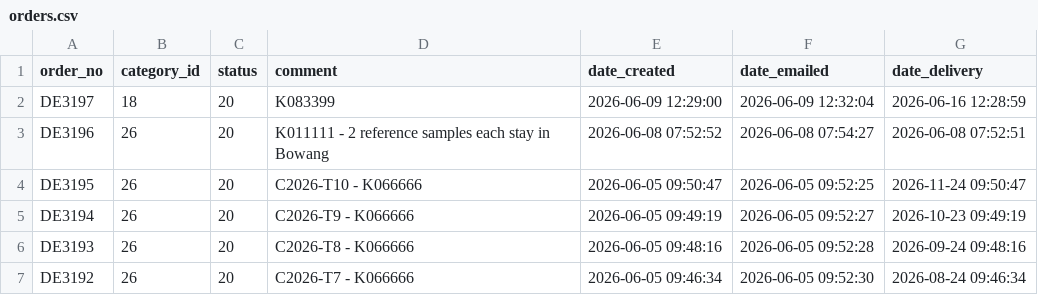
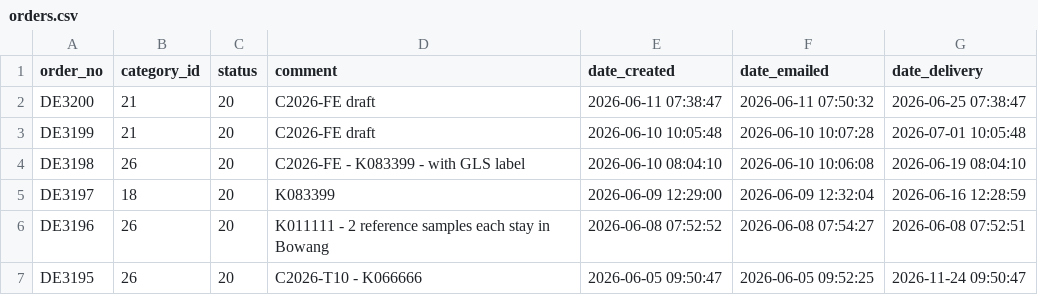
Before and after one commit to ikram-mever-codes/Gtech_Master, a CSV file: server/public/orders.csv, drawn as a sheet; only a part is shown; the shorter side is filled out with more unchanged rows.

Commit message:
Updates

```diff
--- a/server/public/orders.csv
+++ b/server/public/orders.csv
@@ -1,2 +1,5 @@
 order_no,category_id,status,comment,date_created,date_emailed,date_delivery
+DE3200,21,20,"C2026-FE draft","2026-06-11 07:38:47","2026-06-11 07:50:32","2026-06-25 07:38:47"
+DE3199,21,20,"C2026-FE draft","2026-06-10 10:05:48","2026-06-10 10:07:28","2026-07-01 10:05:48"
+DE3198,26,20,"C2026-FE - K083399 - with GLS label","2026-06-10 08:04:10","2026-06-10 10:06:08","2026-06-19 08:04:10"
 DE3197,18,20,K083399,"2026-06-09 12:29:00","2026-06-09 12:32:04","2026-06-16 12:28:59"
```
